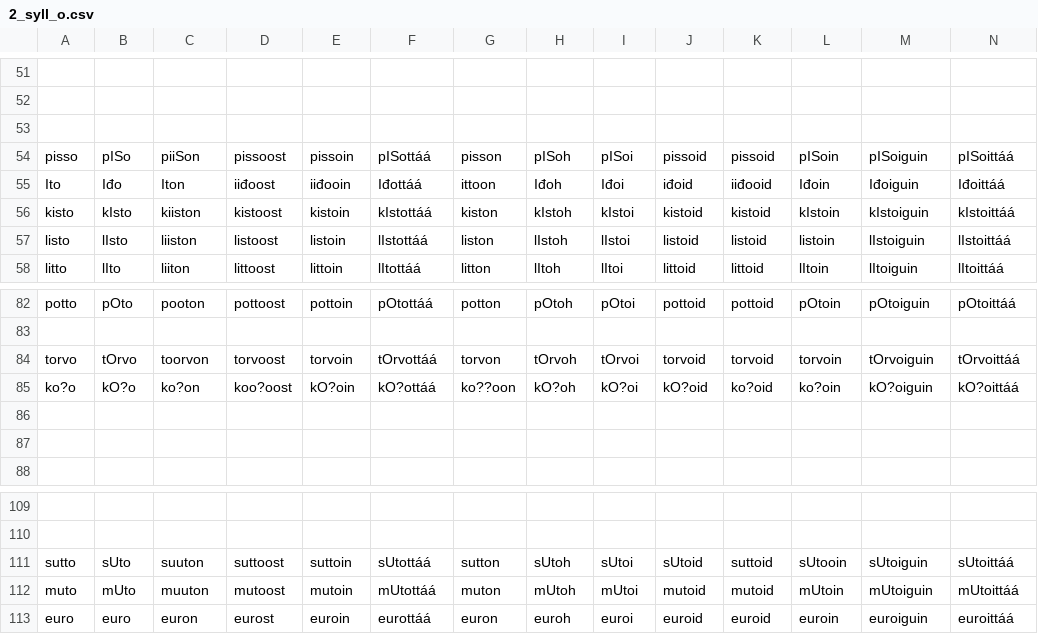
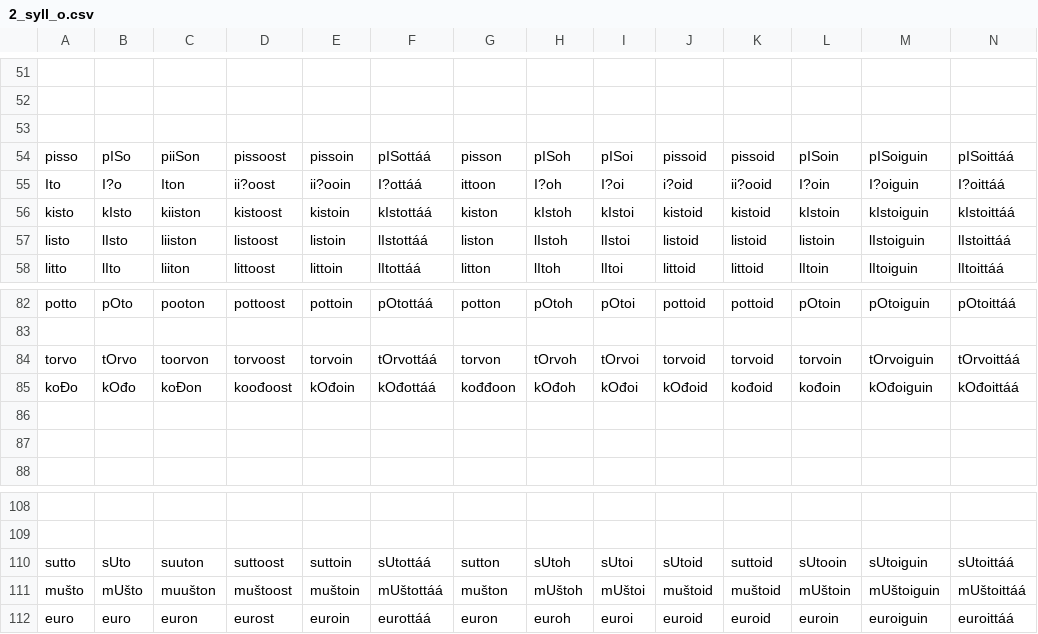
Before and after one commit to giellalt/lang-smn, a CSV file: doc/data/2_syll_o.csv, drawn as a sheet; only a part is shown, gaps mark what is left out; addresses are those after the commit; the diff covers the shown part only; the diff names each change by its address in the sheet, - before the commit and + after, or states it on an @@ line.

```diff
--- a/doc/data/2_syll_o.csv
+++ b/doc/data/2_syll_o.csv
-B55: Iđo
+B55: I?o
-D55: iiđoost
+D55: ii?oost
-E55: iiđooin
+E55: ii?ooin
-F55: Iđottáá
+F55: I?ottáá
-H55: Iđoh
+H55: I?oh
-I55: Iđoi
+I55: I?oi
-J55: iđoid
+J55: i?oid
-K55: iiđooid
+K55: ii?ooid
-L55: Iđoin
+L55: I?oin
-M55: Iđoiguin
+M55: I?oiguin
-N55: Iđoittáá
+N55: I?oittáá
-A85: ko?o
+A85: koĐo
-B85: kO?o
+B85: kOđo
-C85: ko?on
+C85: koĐon
-D85: koo?oost
+D85: koođoost
-E85: kO?oin
+E85: kOđoin
-F85: kO?ottáá
+F85: kOđottáá
-G85: ko??oon
+G85: kođđoon
-H85: kO?oh
+H85: kOđoh
-I85: kO?oi
+I85: kOđoi
-J85: kO?oid
+J85: kOđoid
-K85: ko?oid
+K85: kođoid
-L85: ko?oin
+L85: kođoin
-M85: kO?oiguin
+M85: kOđoiguin
-N85: kO?oittáá
+N85: kOđoittáá
-A111: muto
+A111: mušto
-B111: mUto
+B111: mUšto
-C111: muuton
+C111: muušton
-D111: mutoost
+D111: muštoost
-E111: mutoin
+E111: muštoin
-F111: mUtottáá
+F111: mUštottáá
-G111: muton
+G111: mušton
-H111: mUtoh
+H111: mUštoh
-I111: mUtoi
+I111: mUštoi
-J111: mutoid
+J111: muštoid
-K111: mutoid
+K111: muštoid
-L111: mUtoin
+L111: mUštoin
-M111: mUtoiguin
+M111: mUštoiguin
-N111: mUtoittáá
+N111: mUštoittáá
```
Also changed, not shown: 1 removed row and 84 edited cells elsewhere in this file.
